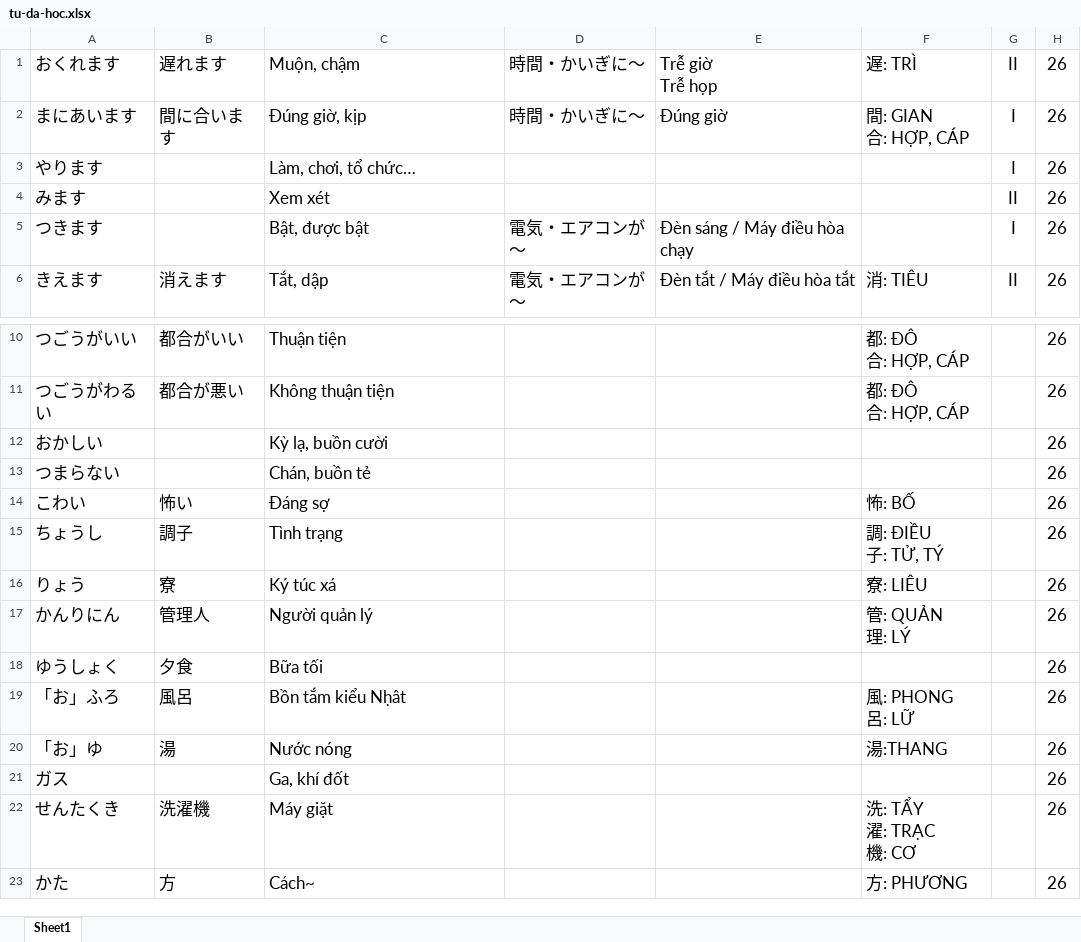
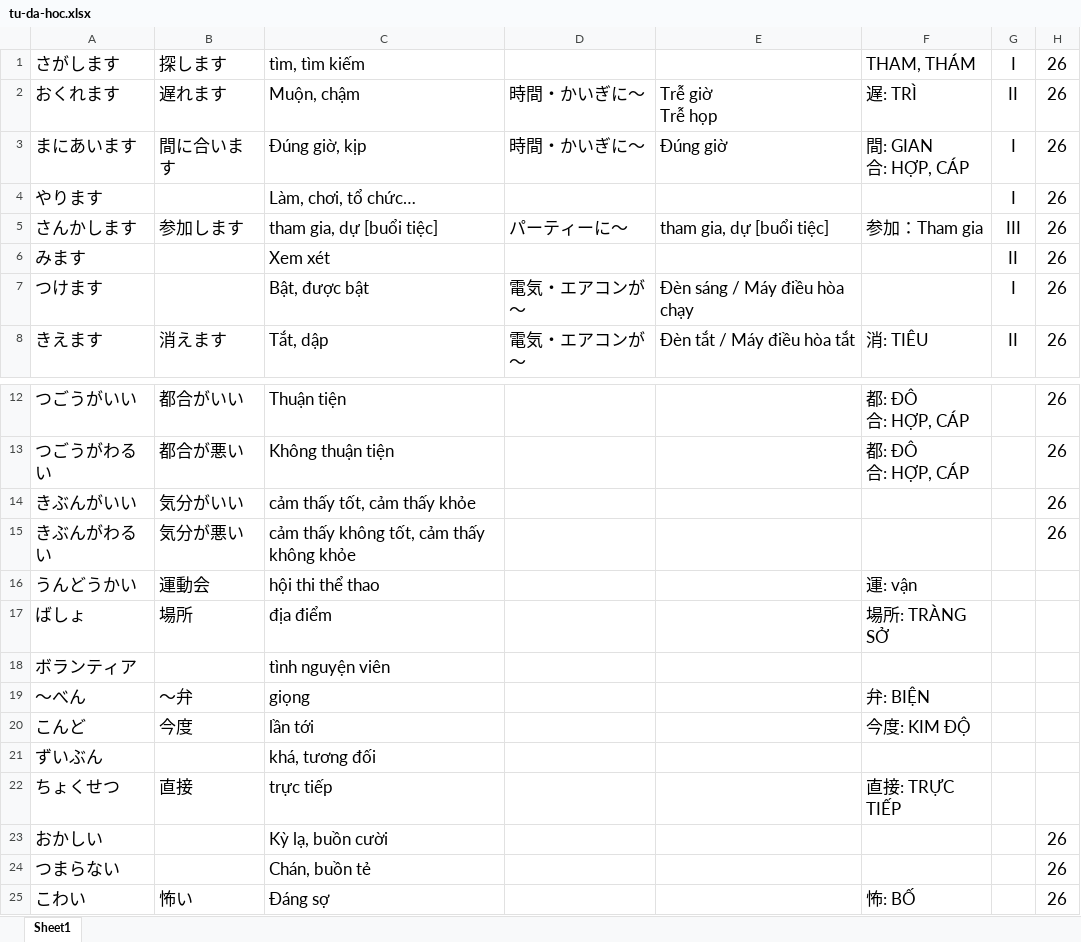
Before and after one commit to ImDoneWithThisUsername/kanji-game, an Excel workbook: tu-da-hoc.xlsx, sheet Sheet1, drawn as a sheet; only a part is shown, gaps mark what is left out; the shorter side is filled out with more unchanged rows; values as stored, in another font and other column widths than the file's, no borders; addresses are those after the commit; the diff names each change by its address in the sheet, - before the commit and + after, or states it on an @@ line.

Commit message:
update

```diff
--- a/tu-da-hoc.xlsx (sheet Sheet1)
+++ b/tu-da-hoc.xlsx (sheet Sheet1)
+row 1: さがします | 探します | tìm, tìm kiếm |  |  | THAM, THÁM | I | 26
+row 5: さんかします | 参加します | tham gia, dự [buổi tiệc] | パーティーに～ | tham gia, dự [buổi tiệc] | 参加：Tham gia | III | 26
-A7: つきます
+A7: つけます
+row 14: きぶんがいい | 気分がいい | cảm thấy tốt, cảm thấy khỏe |  |  |  |  | 26
+row 15: きぶんがわるい | 気分が悪い | cảm thấy không tốt, cảm thấy không khỏe |  |  |  |  | 26
+row 16: うんどうかい | 運動会 | hội thi thể thao |  |  | 運: vận
+row 17: ばしょ | 場所 | địa điểm |  |  | 場所: TRÀNG SỞ
+row 18: ボランティア |  | tình nguyện viên
+row 19: ～べん | ～弁 | giọng |  |  | 弁: BIỆN
+row 20: こんど | 今度 | lần tới |  |  | 今度: KIM ĐỘ
+row 21: ずいぶん |  | khá, tương đối
+row 22: ちょくせつ | 直接 | trực tiếp |  |  | 直接: TRỰC TIẾP
```
